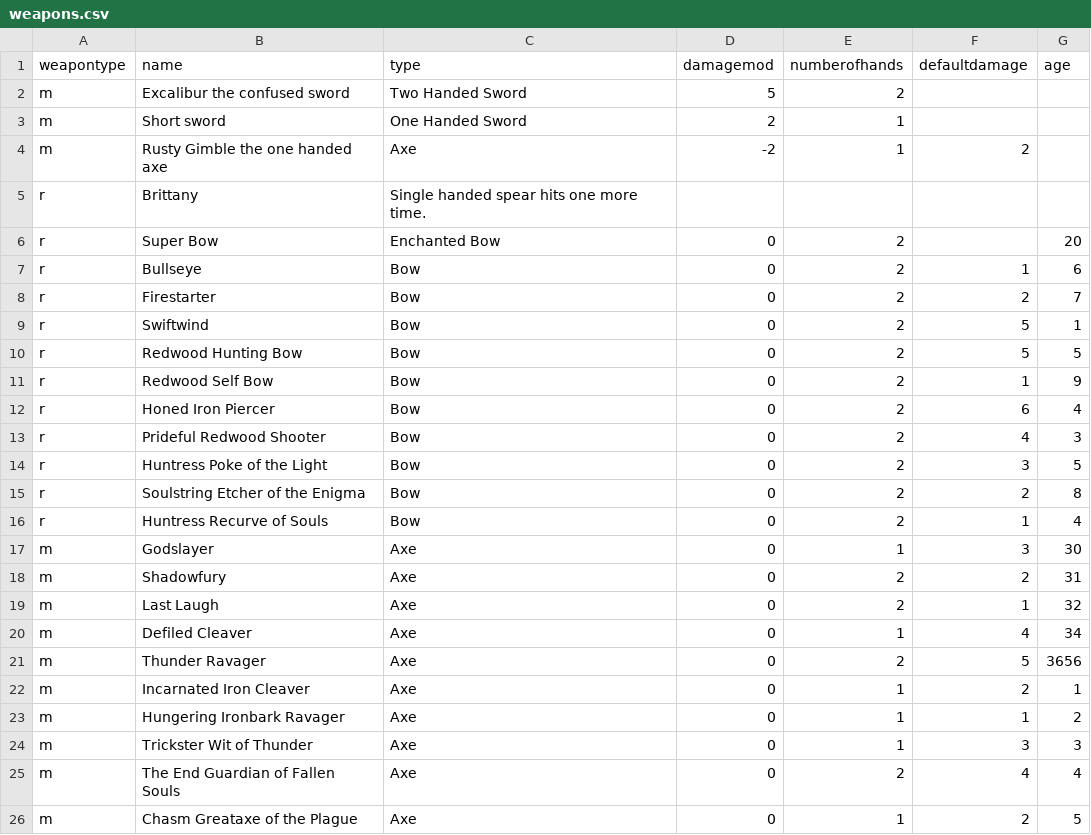
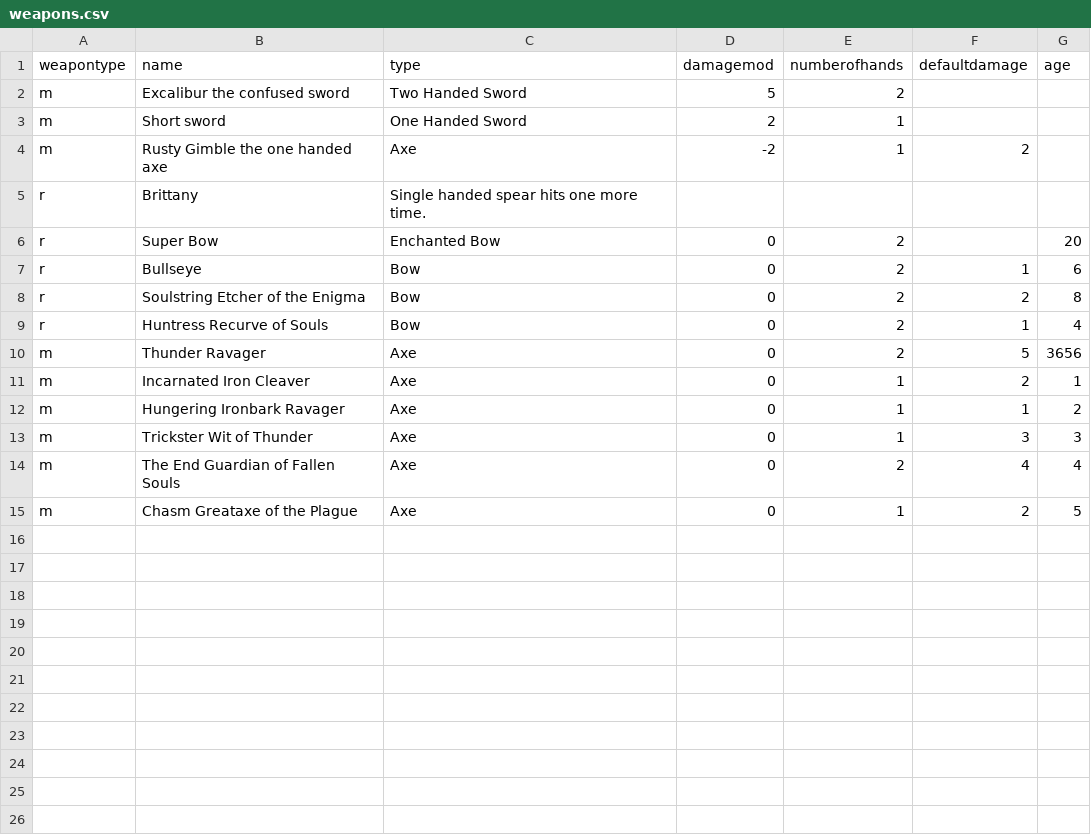
Before and after one commit to jonKaio/Walkalong, a CSV file: RPGWeaponsTest/weapons.csv, drawn as a sheet.

Commit message:
I have to remember to Push more often. RPG Weapons with file access example

```diff
--- a/RPGWeaponsTest/weapons.csv
+++ b/RPGWeaponsTest/weapons.csv
@@ -7,15 +7,4 @@ r,Super Bow,Enchanted Bow,0,2,,20
 r,Bullseye,Bow,0,2,1,6
-r,Firestarter,Bow,0,2,2,7
-r,Swiftwind,Bow,0,2,5,1
-r,Redwood Hunting Bow,Bow,0,2,5,5
-r,Redwood Self Bow,Bow,0,2,1,9
-r,Honed Iron Piercer,Bow,0,2,6,4
-r,Prideful Redwood Shooter,Bow,0,2,4,3
-r,Huntress Poke of the Light,Bow,0,2,3,5
 r,Soulstring Etcher of the Enigma,Bow,0,2,2,8
 r,Huntress Recurve of Souls,Bow,0,2,1,4
-m,Godslayer,Axe,0,1,3,30
-m,Shadowfury,Axe,0,2,2,31
-m,Last Laugh,Axe,0,2,1,32
-m,Defiled Cleaver,Axe,0,1,4,34
 m,Thunder Ravager,Axe,0,2,5,3656
```
Also changed, not shown: 5 other files.
